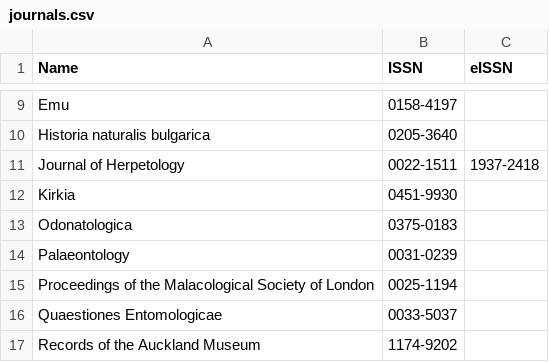
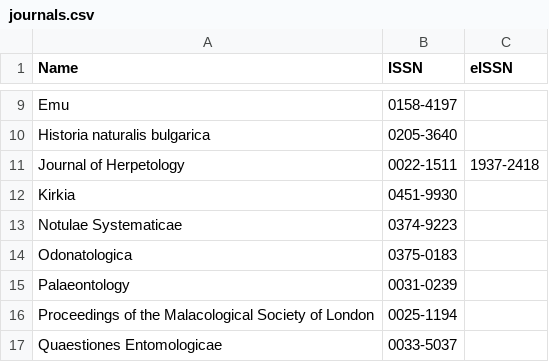
Before and after one commit to rdmpage/journal-articles-ris, a CSV file: journals.csv, drawn as a sheet; only a part is shown, gaps mark what is left out; the shorter side is filled out with more unchanged rows.

Commit message:
Notulae Systematicae

```diff
--- a/journals.csv
+++ b/journals.csv
@@ -12,2 +12,3 @@ Journal of Herpetology,0022-1511,1937-2418
 Kirkia,0451-9930,
+Notulae Systematicae,0374-9223,
 Odonatologica,0375-0183,
```
Also changed, not shown: 1 other file.
